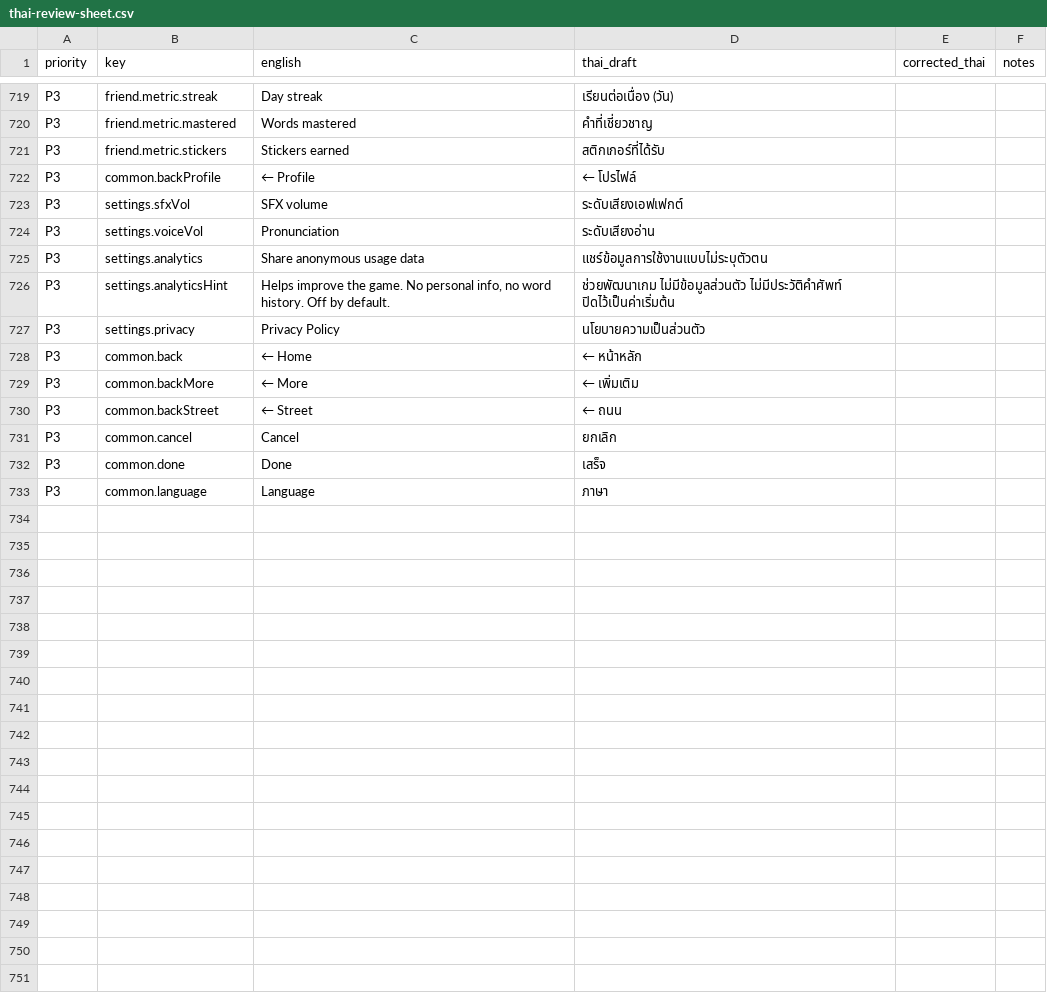
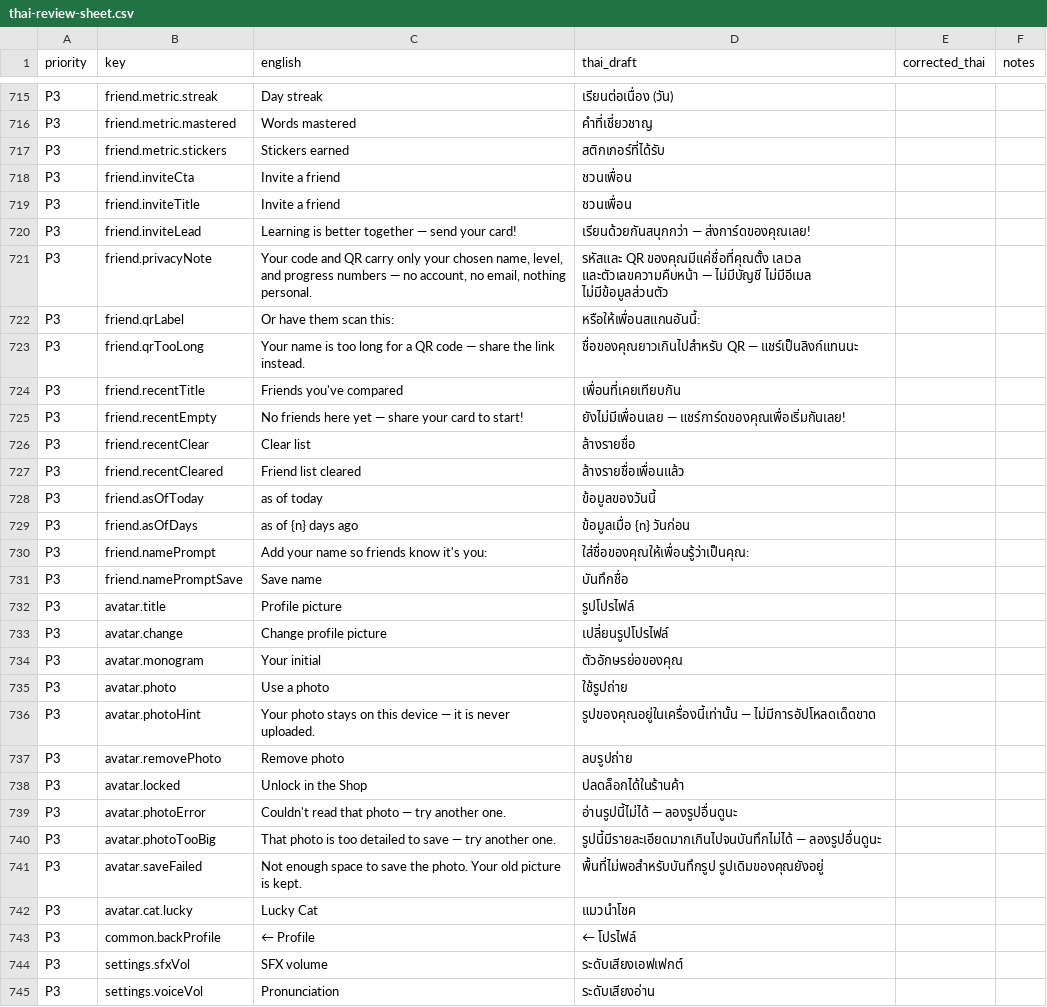
Before and after one commit to sarachdatabear-polar/hsk_game, a CSV file: docs/i18n/thai-review-sheet.csv, drawn as a sheet; only a part is shown, gaps mark what is left out; the shorter side is filled out with more unchanged rows; the diff covers the shown part only.

```diff
--- a/docs/i18n/thai-review-sheet.csv
+++ b/docs/i18n/thai-review-sheet.csv
@@ -727,2 +723,27 @@
 "P3","friend.metric.stickers","Stickers earned","สติกเกอร์ที่ได้รับ","",""
+"P3","friend.inviteCta","Invite a friend","ชวนเพื่อน","",""
+"P3","friend.inviteTitle","Invite a friend","ชวนเพื่อน","",""
+"P3","friend.inviteLead","Learning is better together — send your card!","เรียนด้วยกันสนุกกว่า — ส่งการ์ดของคุณเลย!","",""
+"P3","friend.privacyNote","Your code and QR carry only your chosen name, level, and progress numbers — no account, no email, nothing personal.","รหัสและ QR ของคุณมีแค่ชื่อที่คุณตั้ง เลเวล และตัวเลขความคืบหน้า — ไม่มีบัญชี ไม่มีอีเมล ไม่มีข้อมูลส่วนตัว","",""
+"P3","friend.qrLabel","Or have them scan this:","หรือให้เพื่อนสแกนอันนี้:","",""
+"P3","friend.qrTooLong","Your name is too long for a QR code — share the link instead.","ชื่อของคุณยาวเกินไปสำหรับ QR — แชร์เป็นลิงก์แทนนะ","",""
+"P3","friend.recentTitle","Friends you've compared","เพื่อนที่เคยเทียบกัน","",""
+"P3","friend.recentEmpty","No friends here yet — share your card to start!","ยังไม่มีเพื่อนเลย — แชร์การ์ดของคุณเพื่อเริ่มกันเลย!","",""
+"P3","friend.recentClear","Clear list","ล้างรายชื่อ","",""
+"P3","friend.recentCleared","Friend list cleared","ล้างรายชื่อเพื่อนแล้ว","",""
+"P3","friend.asOfToday","as of today","ข้อมูลของวันนี้","",""
+"P3","friend.asOfDays","as of {n} days ago","ข้อมูลเมื่อ {n} วันก่อน","",""
+"P3","friend.namePrompt","Add your name so friends know it's you:","ใส่ชื่อของคุณให้เพื่อนรู้ว่าเป็นคุณ:","",""
+"P3","friend.namePromptSave","Save name","บันทึกชื่อ","",""
+"P3","avatar.title","Profile picture","รูปโปรไฟล์","",""
+"P3","avatar.change","Change profile picture","เปลี่ยนรูปโปรไฟล์","",""
+"P3","avatar.monogram","Your initial","ตัวอักษรย่อของคุณ","",""
+"P3","avatar.photo","Use a photo","ใช้รูปถ่าย","",""
+"P3","avatar.photoHint","Your photo stays on this device — it is never uploaded.","รูปของคุณอยู่ในเครื่องนี้เท่านั้น — ไม่มีการอัปโหลดเด็ดขาด","",""
+"P3","avatar.removePhoto","Remove photo","ลบรูปถ่าย","",""
+"P3","avatar.locked","Unlock in the Shop","ปลดล็อกได้ในร้านค้า","",""
+"P3","avatar.photoError","Couldn't read that photo — try another one.","อ่านรูปนี้ไม่ได้ — ลองรูปอื่นดูนะ","",""
+"P3","avatar.photoTooBig","That photo is too detailed to save — try another one.","รูปนี้มีรายละเอียดมากเกินไปจนบันทึกไม่ได้ — ลองรูปอื่นดูนะ","",""
+"P3","avatar.saveFailed","Not enough space to save the photo. Your old picture is kept.","พื้นที่ไม่พอสำหรับบันทึกรูป รูปเดิมของคุณยังอยู่","",""
+"P3","avatar.cat.lucky","Lucky Cat","แมวนำโชค","",""
 "P3","common.backProfile","← Profile","← โปรไฟล์","",""
```
Also changed, not shown: 4 removed rows elsewhere in this file, 2 other files.
